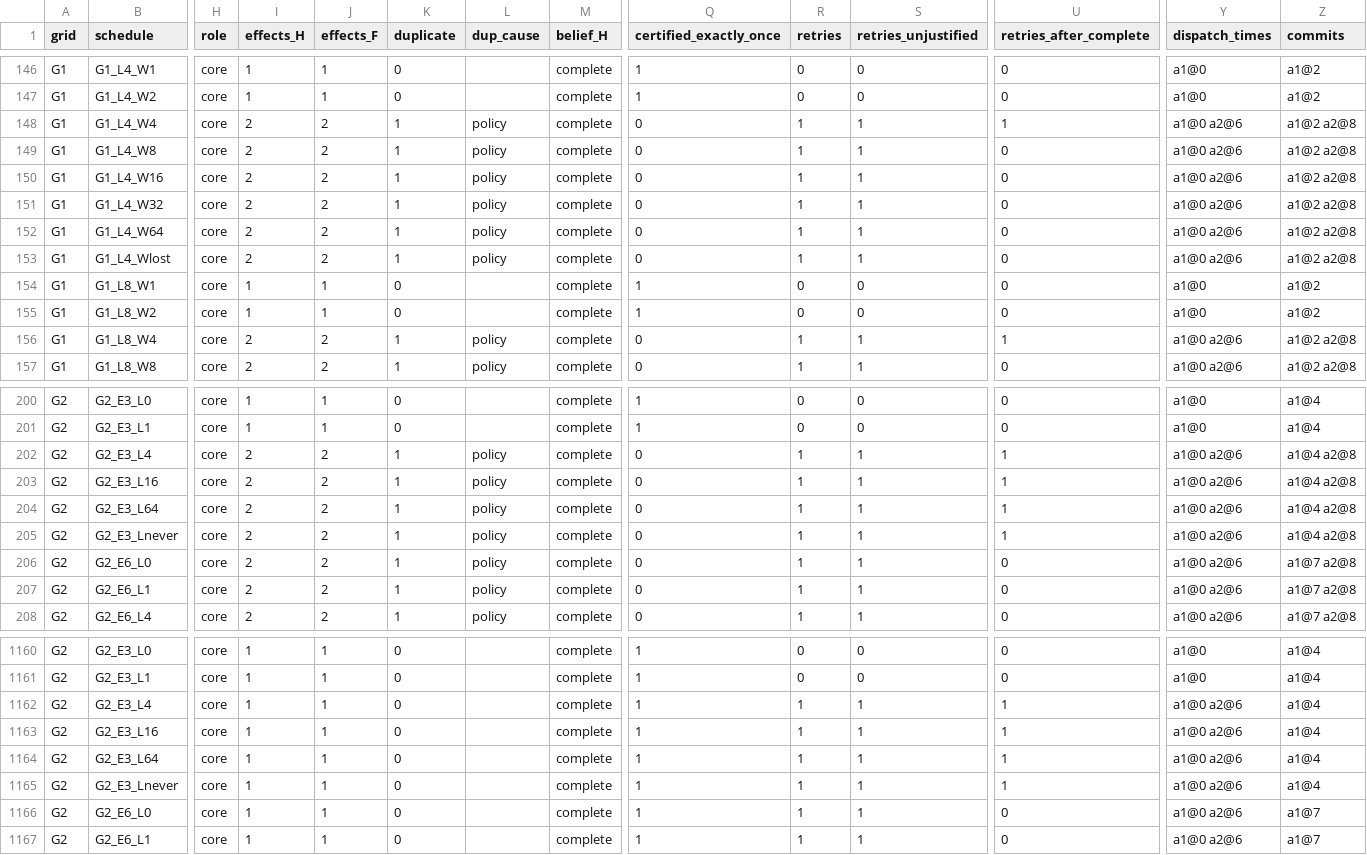
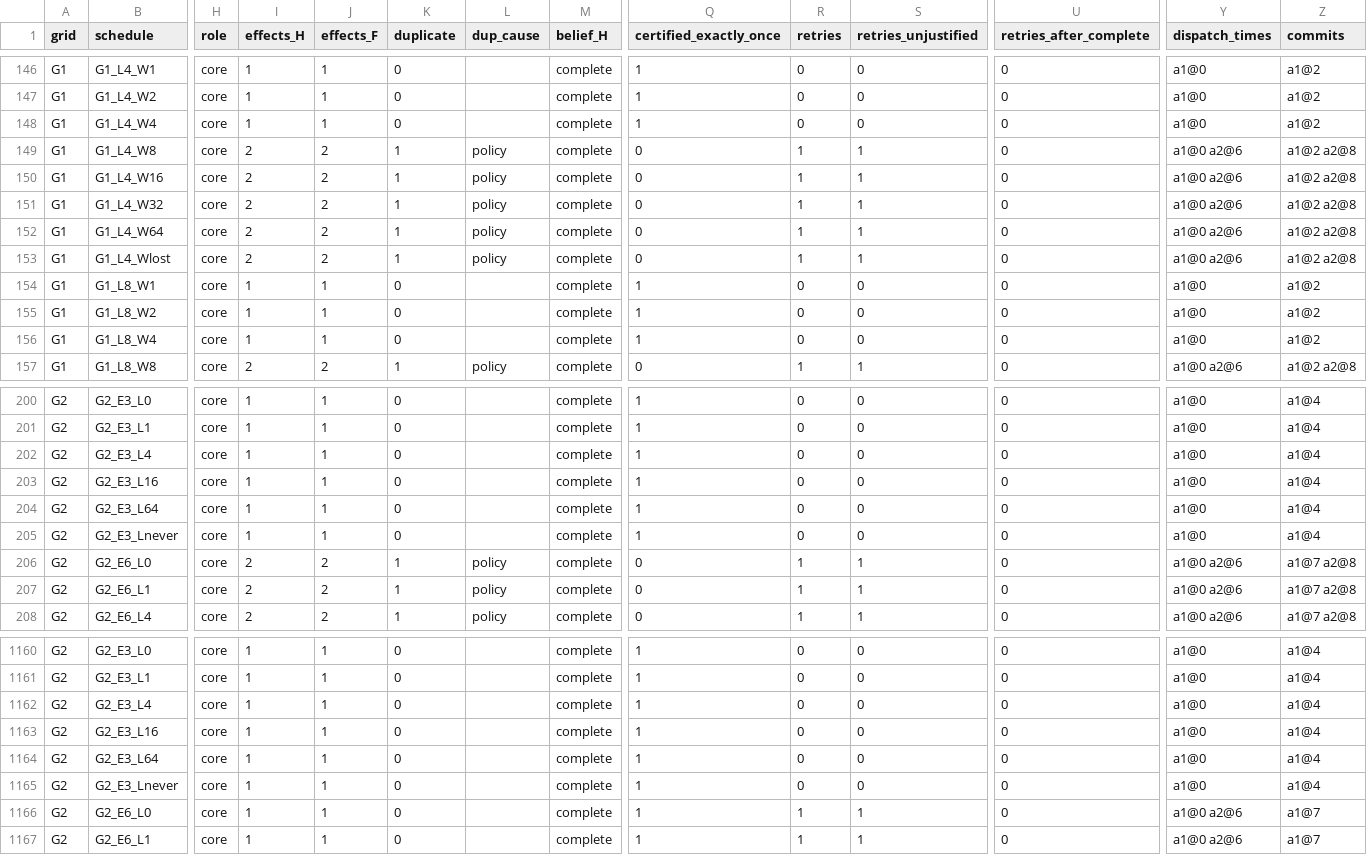
Before and after one commit to Anishpras/ambiguous-retry-recovery, a CSV file: results/grid.csv, drawn as a sheet; only a part is shown, gaps mark what is left out; the diff covers the shown part only; the diff names each change by its address in the sheet, - before the commit and + after, or states it on an @@ line.

Commit message:
Results of the frozen v1.1.1 run
58/58 checks pass; --check-reproducible passes. Core matrix unchanged; 20 grid
rows change (B, 10 cells per contract: G1 W=4 and G2 E=3 at L>=4), exactly as
expected before the rerun. No prediction changed its verdict (37/38 match).

```diff
--- a/results/grid.csv
+++ b/results/grid.csv
-I148 (effects_H): 2
+I148 (effects_H): 1
-J148 (effects_F): 2
+J148 (effects_F): 1
-K148 (duplicate): 1
+K148 (duplicate): 0
-L148 (dup_cause): policy
+L148 (dup_cause): (empty)
-Q148 (certified_exactly_once): 0
+Q148 (certified_exactly_once): 1
-R148 (retries): 1
+R148 (retries): 0
-S148 (retries_unjustified): 1
+S148 (retries_unjustified): 0
-U148 (retries_after_complete): 1
+U148 (retries_after_complete): 0
-Y148 (dispatch_times): a1@0 a2@6
+Y148 (dispatch_times): a1@0
-Z148 (commits): a1@2 a2@8
+Z148 (commits): a1@2
-I156 (effects_H): 2
+I156 (effects_H): 1
-J156 (effects_F): 2
+J156 (effects_F): 1
-K156 (duplicate): 1
+K156 (duplicate): 0
-L156 (dup_cause): policy
+L156 (dup_cause): (empty)
-Q156 (certified_exactly_once): 0
+Q156 (certified_exactly_once): 1
-R156 (retries): 1
+R156 (retries): 0
-S156 (retries_unjustified): 1
+S156 (retries_unjustified): 0
-U156 (retries_after_complete): 1
+U156 (retries_after_complete): 0
-Y156 (dispatch_times): a1@0 a2@6
+Y156 (dispatch_times): a1@0
-Z156 (commits): a1@2 a2@8
+Z156 (commits): a1@2
-I202:I205 (effects_H): 2
+I202:I205 (effects_H): 1
-J202:J205 (effects_F): 2
+J202:J205 (effects_F): 1
-K202:K205 (duplicate): 1
+K202:K205 (duplicate): 0
-L202:L205 (dup_cause): policy
+L202:L205 (dup_cause): (empty)
-Q202:Q205 (certified_exactly_once): 0
+Q202:Q205 (certified_exactly_once): 1
-R202:R205 (retries): 1
+R202:R205 (retries): 0
-S202:S205 (retries_unjustified): 1
+S202:S205 (retries_unjustified): 0
-U202:U205 (retries_after_complete): 1
+U202:U205 (retries_after_complete): 0
-Y202:Y205 (dispatch_times): a1@0 a2@6
+Y202:Y205 (dispatch_times): a1@0
-Z202:Z205 (commits): a1@4 a2@8
+Z202:Z205 (commits): a1@4
-R1162:R1165 (retries): 1
+R1162:R1165 (retries): 0
-S1162:S1165 (retries_unjustified): 1
+S1162:S1165 (retries_unjustified): 0
-U1162:U1165 (retries_after_complete): 1
+U1162:U1165 (retries_after_complete): 0
-Y1162:Y1165 (dispatch_times): a1@0 a2@6
+Y1162:Y1165 (dispatch_times): a1@0
```
Also changed, not shown: 64 edited cells elsewhere in this file, 5 other files.
